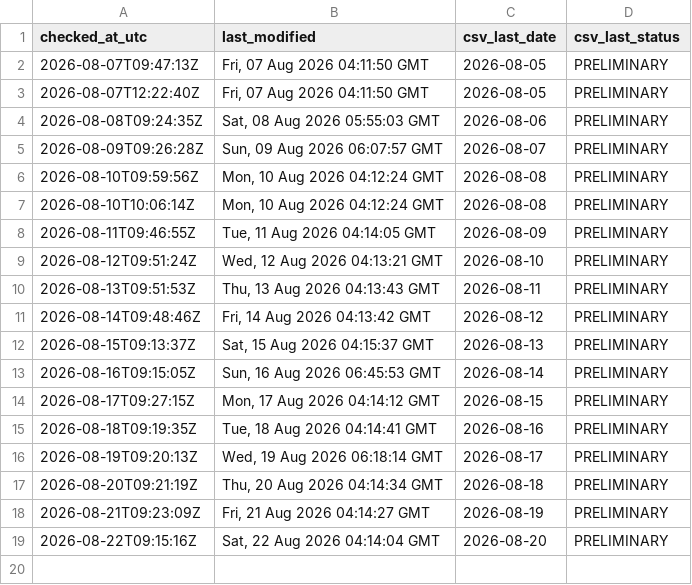
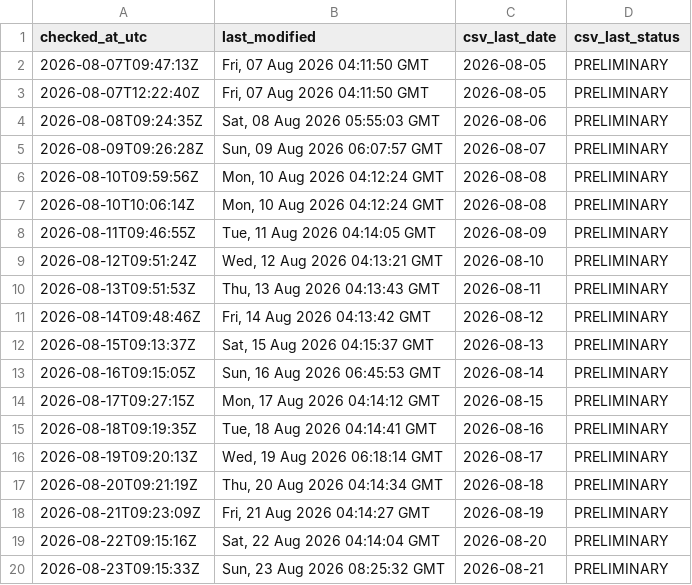
Before and after one commit to ArmandDelessert/ClimateChange, a CSV file: climate-spiral/data/source-last-modified-log.csv, drawn as a sheet; the diff names each change by its address in the sheet, - before the commit and + after, or states it on an @@ line.

```diff
--- a/climate-spiral/data/source-last-modified-log.csv
+++ b/climate-spiral/data/source-last-modified-log.csv
+row 20: 2026-08-23T09:15:33Z | Sun, 23 Aug 2026 08:25:32 GMT | 2026-08-21 | PRELIMINARY
```
Also changed, not shown: 1 other file.
